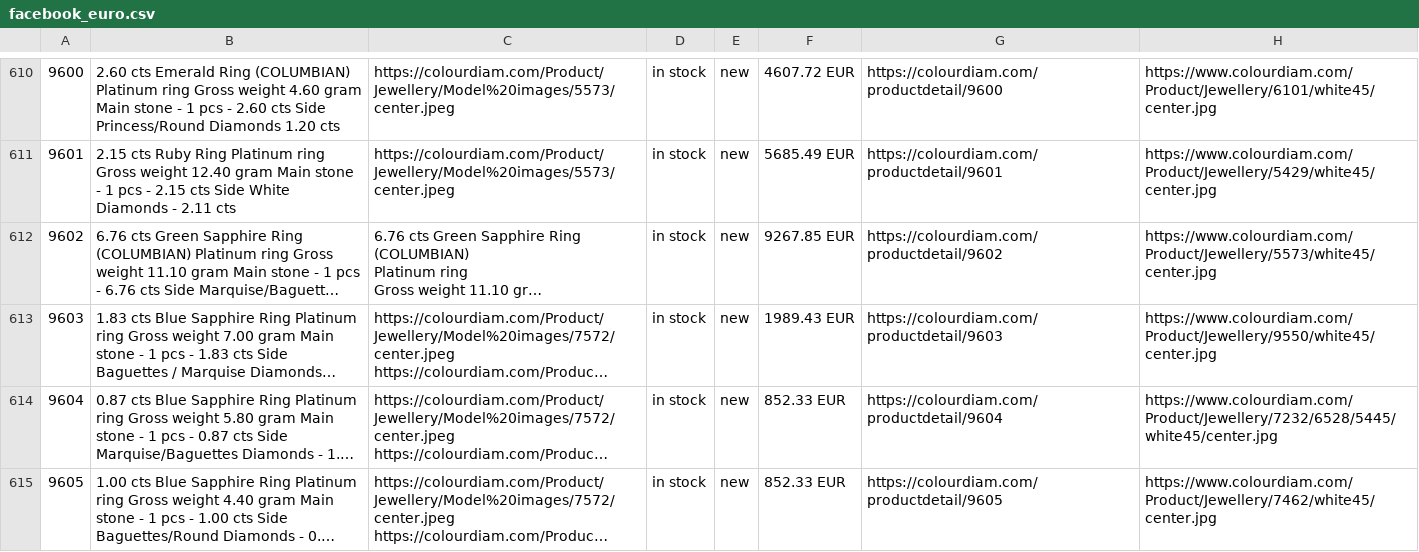
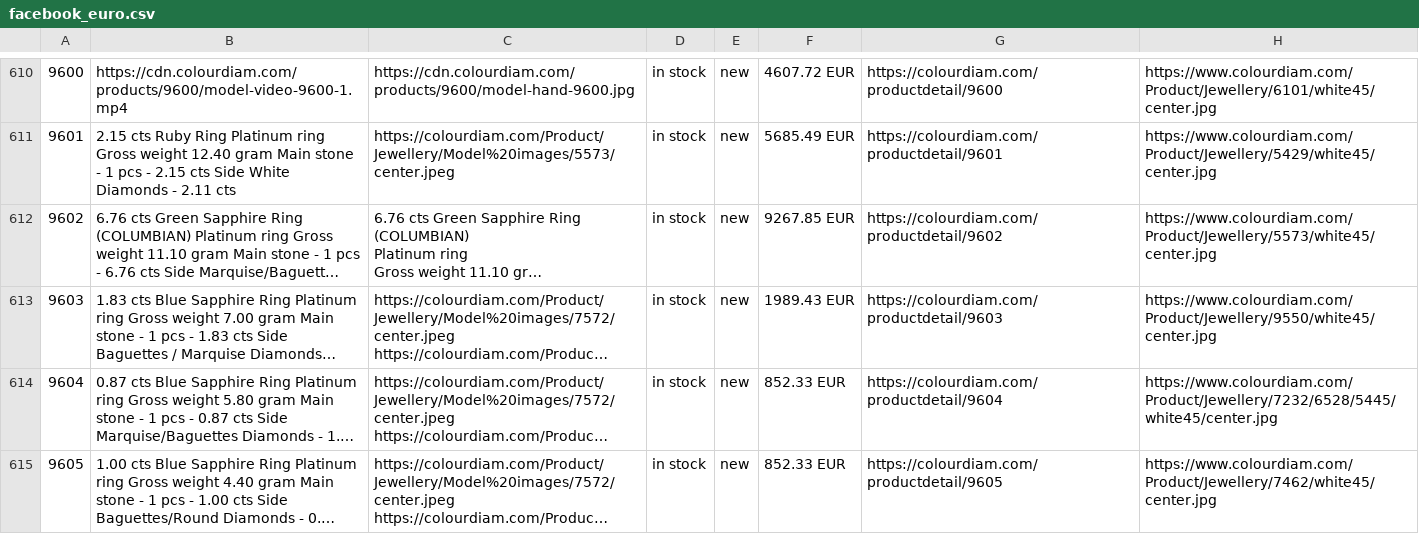
Before and after one commit to dhruvalshah3557-droid/google-sheet-data-fill, a CSV file: data/facebook_euro.csv, drawn as a sheet; only a part is shown, gaps mark what is left out; long unchanged cells end in …; the diff covers the shown part only; the diff names each change by its address in the sheet, - before the commit and + after, or states it on an @@ line.

```diff
--- a/data/facebook_euro.csv
+++ b/data/facebook_euro.csv
-B610: 2.60 cts Emerald Ring (COLUMBIAN) Platinum ring Gross weight 4.60 gram Main stone - 1 pcs - 2.60 cts Side Princess/Round Diamonds 1.20 cts
+B610: https://cdn.colourdiam.com/products/9600/model-video-9600-1.mp4
-C610: https://colourdiam.com/Product/Jewellery/Model%20images/5573/center.jpeg
+C610: https://cdn.colourdiam.com/products/9600/model-hand-9600.jpg
```
Also changed, not shown: 64 edited cells elsewhere in this file, data/facebook_israel.csv, data/facebook_jpy.csv, 37 other files.
